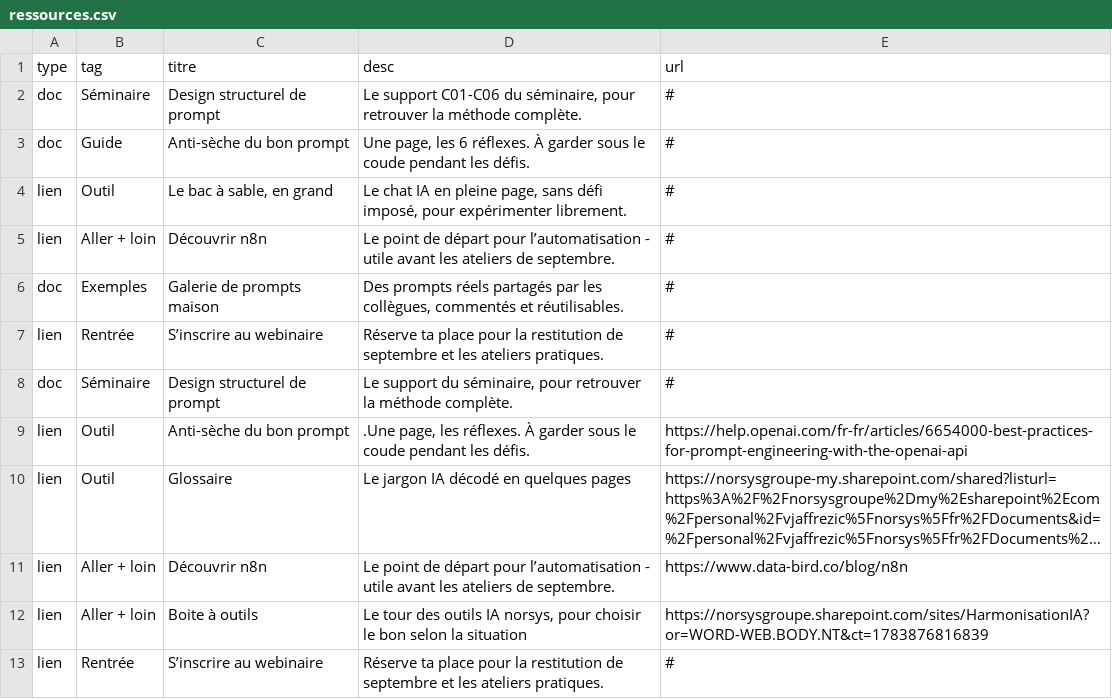
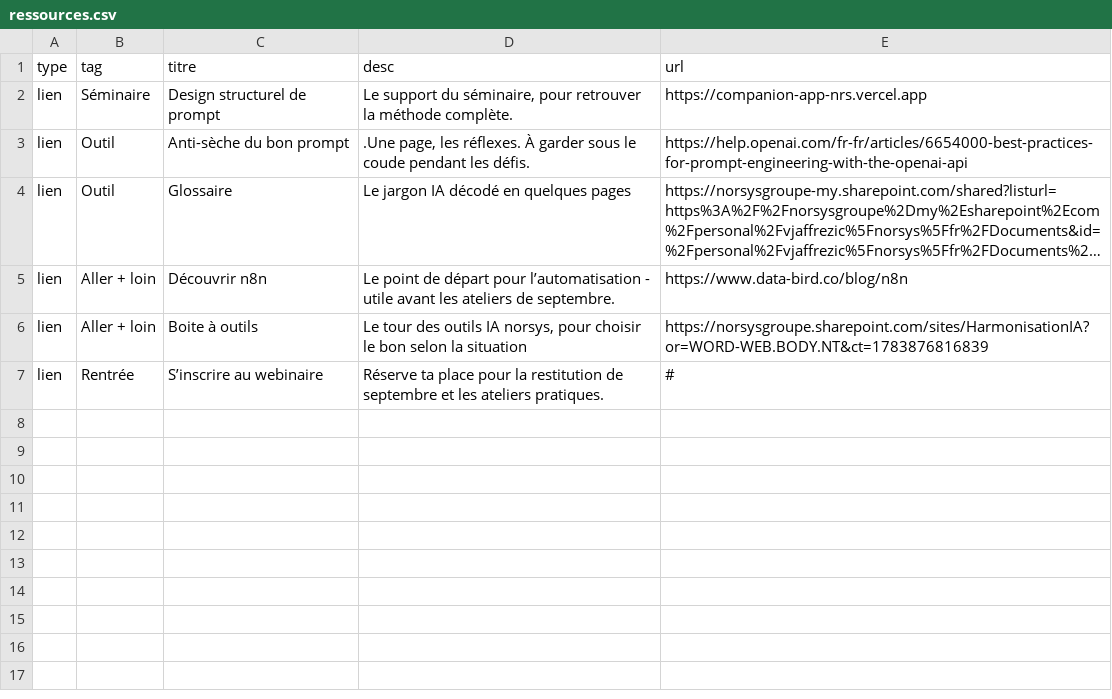
Before and after one commit to zn4qnkvdxr-web/Cahier_Nrs, a CSV file: content/ressources.csv, drawn as a sheet; long unchanged cells end in ….

Commit message:
MAJ Ressources et defis (intrus et rotation)

```diff
--- a/content/ressources.csv
+++ b/content/ressources.csv
@@ -1,9 +1,3 @@
 type,tag,titre,desc,url
-doc,Séminaire,Design structurel de prompt,"Le support C01-C06 du séminaire, pour retrouver la méthode complète.",#
-doc,Guide,Anti-sèche du bon prompt,"Une page, les 6 réflexes. À garder sous le coude pendant les défis.",#
-lien,Outil,"Le bac à sable, en grand","Le chat IA en pleine page, sans défi imposé, pour expérimenter librement.",#
-lien,Aller + loin,Découvrir n8n,Le point de départ pour l’automatisation - utile avant les ateliers de septembre.,#
-doc,Exemples,Galerie de prompts maison,"Des prompts réels partagés par les collègues, commentés et réutilisables.",#
-lien,Rentrée,S’inscrire au webinaire,Réserve ta place pour la restitution de septembre et les ateliers pratiques.,#
-doc,Séminaire,Design structurel de prompt,"Le support du séminaire, pour retrouver la méthode complète.",#
+lien,Séminaire,Design structurel de prompt,"Le support du séminaire, pour retrouver la méthode complète.",https://companion-app-nrs.vercel.app
 lien,Outil,Anti-sèche du bon prompt,".Une page, les réflexes. À garder sous le coude pendant les défis.",https://help.openai.com/fr-fr/articles/6654000-best-practices-for-prompt-engineering-with-the-openai-api
```
Also changed, not shown: content/defis.csv.
